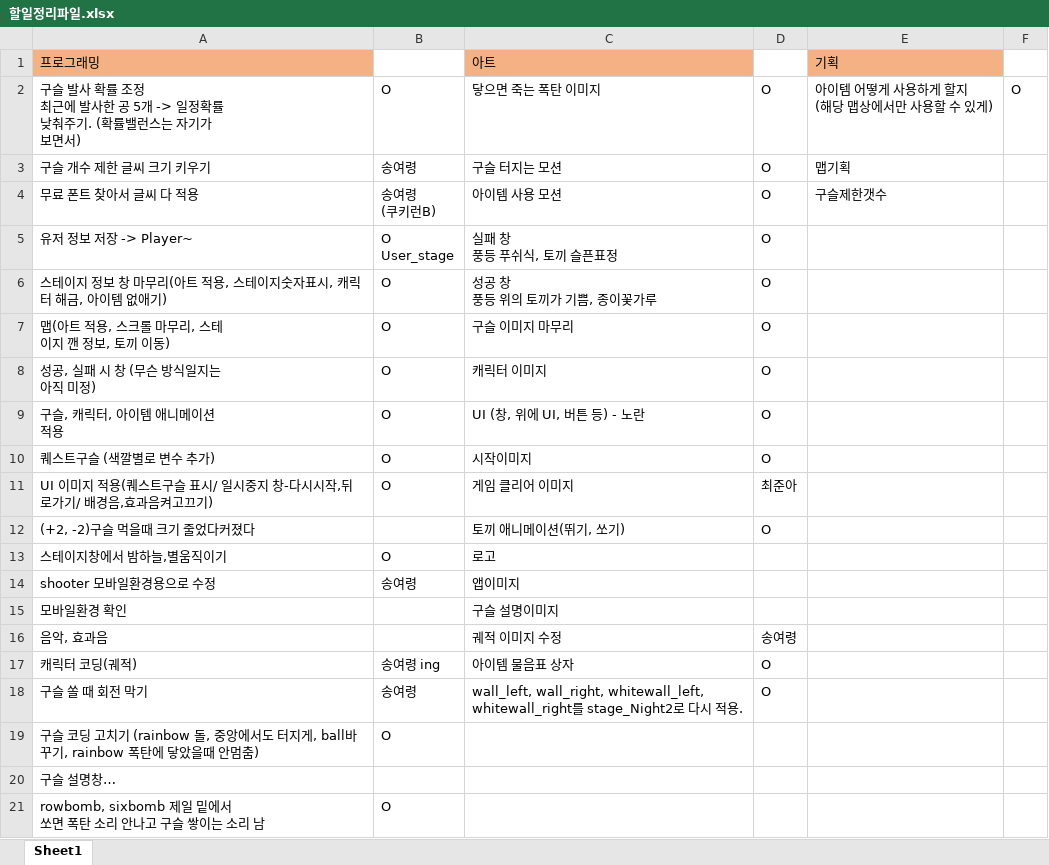
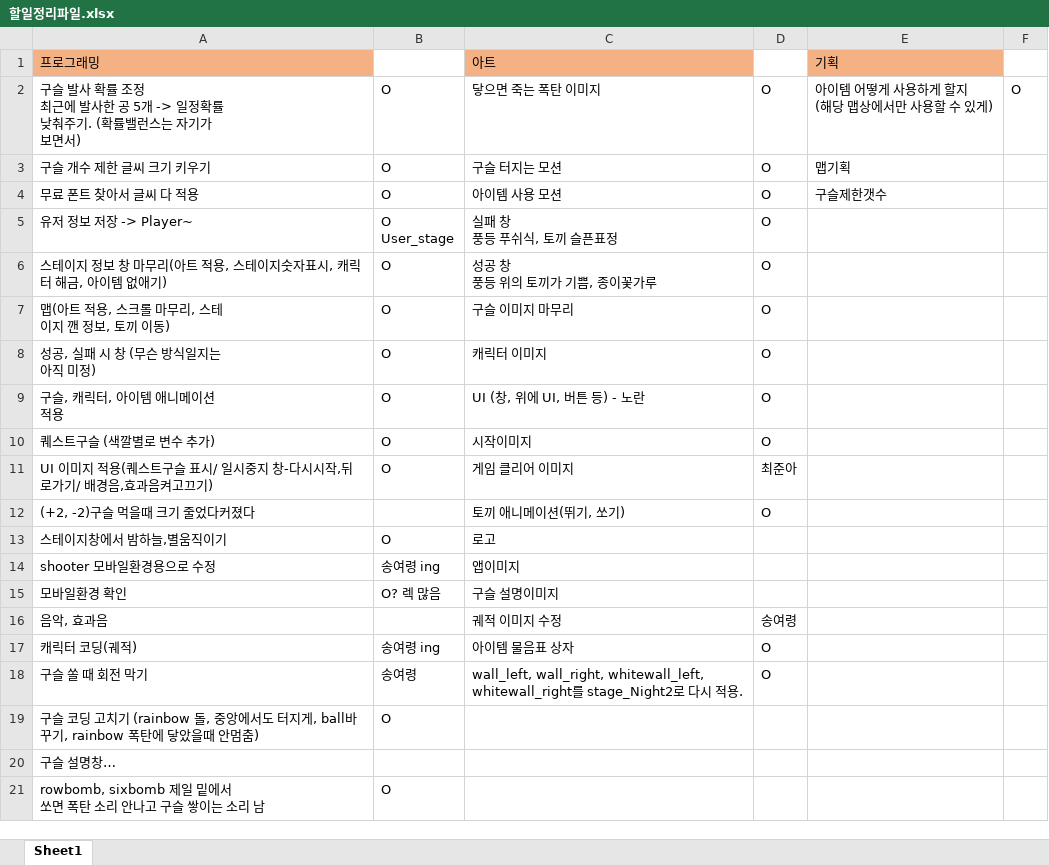
Before and after one commit to joona95/Game_MoonRabbit, an Excel workbook: 할일정리파일.xlsx, sheet Sheet1, drawn as a sheet; only a part is shown; values as stored, in another font and other column widths than the file's, no borders; ↵ is a line break in a cell; the diff names each change by its address in the sheet, - before the commit and + after, or states it on an @@ line.

```diff
--- a/할일정리파일.xlsx (sheet Sheet1)
+++ b/할일정리파일.xlsx (sheet Sheet1)
-B3: 송여령
+B3: O
-B4: 송여령 ↵ (쿠키런B)
+B4: O
-B14: 송여령
+B14: 송여령 ing
-B15: (empty)
+B15: O? 렉 많음
```
Also changed, not shown: 19 other files.
